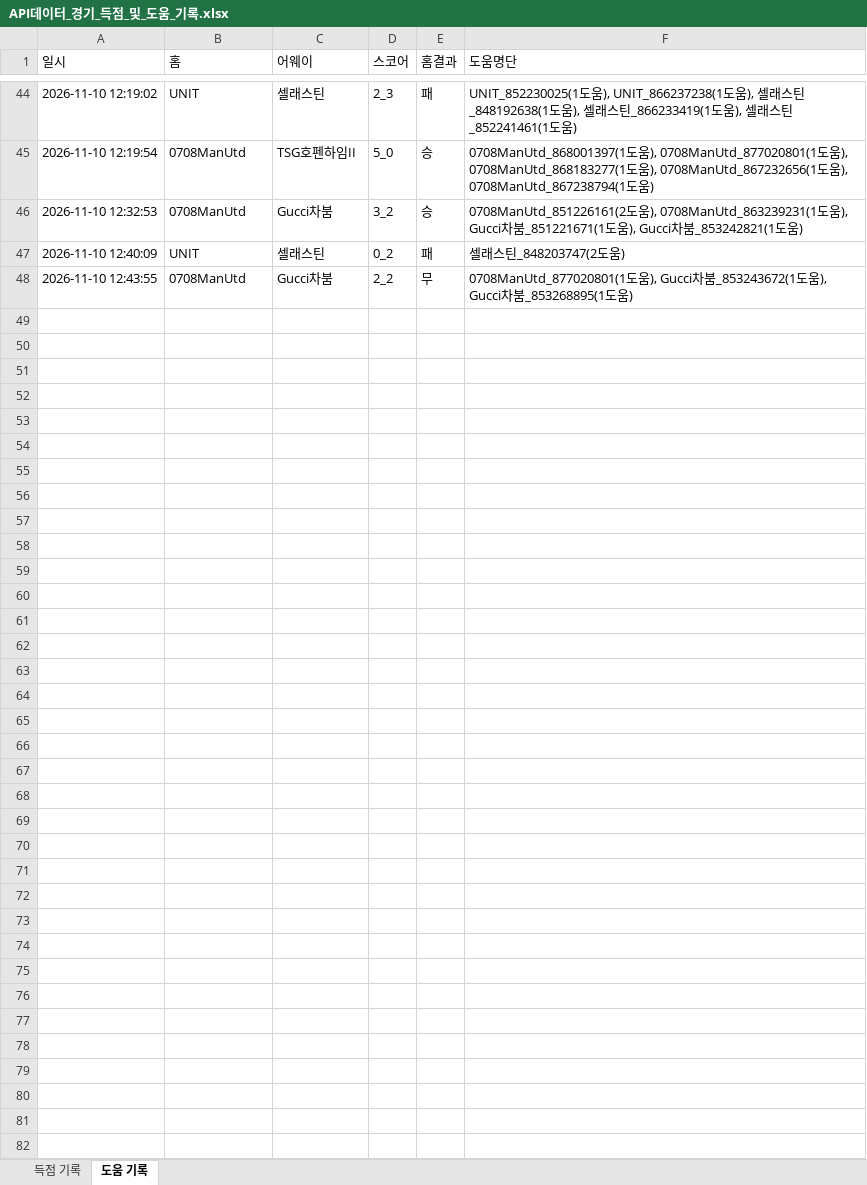
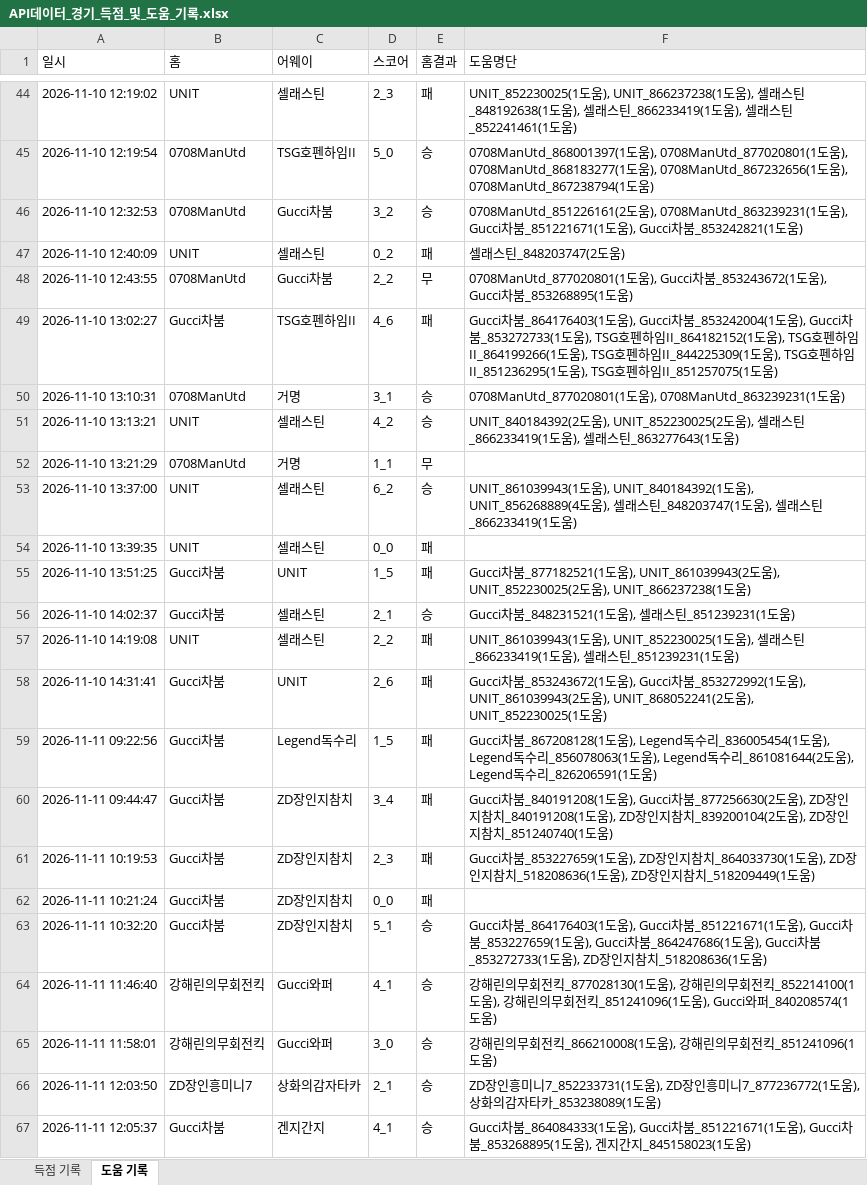
Before and after one commit to xldyxl/all-star-league, an Excel workbook: API데이터_경기_득점_및_도움_기록.xlsx, sheet 도움 기록, drawn as a sheet; only a part is shown, gaps mark what is left out; values as stored, in another font and other column widths than the file's, no borders; the diff covers the shown part only; the diff names each change by its address in the sheet, - before the commit and + after, or states it on an @@ line.

```diff
--- a/API데이터_경기_득점_및_도움_기록.xlsx (sheet 도움 기록)
+++ b/API데이터_경기_득점_및_도움_기록.xlsx (sheet 도움 기록)
+row 49: 2026-11-10 13:02:27 | Gucci차붐 | TSG호펜하임II | 4_6 | 패 | Gucci차붐_864176403(1도움), Gucci차붐_853242004(1도움), Gucci차붐_853272733(1도움), TSG호펜하임II_864182152(1도움), TSG호펜하임II_864199266(1도움), TSG호펜하임II_844225309(1도움), TSG호펜하임II_851236295(1도움), TSG호펜하임II_851257075(1도움)
+row 50: 2026-11-10 13:10:31 | 0708ManUtd | 거명 | 3_1 | 승 | 0708ManUtd_877020801(1도움), 0708ManUtd_863239231(1도움)
+row 51: 2026-11-10 13:13:21 | UNIT | 셀래스틴 | 4_2 | 승 | UNIT_840184392(2도움), UNIT_852230025(2도움), 셀래스틴_866233419(1도움), 셀래스틴_863277643(1도움)
+row 52: 2026-11-10 13:21:29 | 0708ManUtd | 거명 | 1_1 | 무
+row 53: 2026-11-10 13:37:00 | UNIT | 셀래스틴 | 6_2 | 승 | UNIT_861039943(1도움), UNIT_840184392(1도움), UNIT_856268889(4도움), 셀래스틴_848203747(1도움), 셀래스틴_866233419(1도움)
+row 54: 2026-11-10 13:39:35 | UNIT | 셀래스틴 | 0_0 | 패
+row 55: 2026-11-10 13:51:25 | Gucci차붐 | UNIT | 1_5 | 패 | Gucci차붐_877182521(1도움), UNIT_861039943(2도움), UNIT_852230025(2도움), UNIT_866237238(1도움)
+row 56: 2026-11-10 14:02:37 | Gucci차붐 | 셀래스틴 | 2_1 | 승 | Gucci차붐_848231521(1도움), 셀래스틴_851239231(1도움)
+row 57: 2026-11-10 14:19:08 | UNIT | 셀래스틴 | 2_2 | 패 | UNIT_861039943(1도움), UNIT_852230025(1도움), 셀래스틴_866233419(1도움), 셀래스틴_851239231(1도움)
+row 58: 2026-11-10 14:31:41 | Gucci차붐 | UNIT | 2_6 | 패 | Gucci차붐_853243672(1도움), Gucci차붐_853272992(1도움), UNIT_861039943(2도움), UNIT_868052241(2도움), UNIT_852230025(1도움)
+row 59: 2026-11-11 09:22:56 | Gucci차붐 | Legend독수리 | 1_5 | 패 | Gucci차붐_867208128(1도움), Legend독수리_836005454(1도움), Legend독수리_856078063(1도움), Legend독수리_861081644(2도움), Legend독수리_826206591(1도움)
+row 60: 2026-11-11 09:44:47 | Gucci차붐 | ZD장인지참치 | 3_4 | 패 | Gucci차붐_840191208(1도움), Gucci차붐_877256630(2도움), ZD장인지참치_840191208(1도움), ZD장인지참치_839200104(2도움), ZD장인지참치_851240740(1도움)
+row 61: 2026-11-11 10:19:53 | Gucci차붐 | ZD장인지참치 | 2_3 | 패 | Gucci차붐_853227659(1도움), ZD장인지참치_864033730(1도움), ZD장인지참치_518208636(1도움), ZD장인지참치_518209449(1도움)
+row 62: 2026-11-11 10:21:24 | Gucci차붐 | ZD장인지참치 | 0_0 | 패
+row 63: 2026-11-11 10:32:20 | Gucci차붐 | ZD장인지참치 | 5_1 | 승 | Gucci차붐_864176403(1도움), Gucci차붐_851221671(1도움), Gucci차붐_853227659(1도움), Gucci차붐_864247686(1도움), Gucci차붐_853272733(1도움), ZD장인지참치_518208636(1도움)
+row 64: 2026-11-11 11:46:40 | 강해린의무회전킥 | Gucci와퍼 | 4_1 | 승 | 강해린의무회전킥_877028130(1도움), 강해린의무회전킥_852214100(1도움), 강해린의무회전킥_851241096(1도움), Gucci와퍼_840208574(1도움)
+row 65: 2026-11-11 11:58:01 | 강해린의무회전킥 | Gucci와퍼 | 3_0 | 승 | 강해린의무회전킥_866210008(1도움), 강해린의무회전킥_851241096(1도움)
+row 66: 2026-11-11 12:03:50 | ZD장인흥미니7 | 상화의감자타카 | 2_1 | 승 | ZD장인흥미니7_852233731(1도움), ZD장인흥미니7_877236772(1도움), 상화의감자타카_853238089(1도움)
+row 67: 2026-11-11 12:05:37 | Gucci차붐 | 겐지간지 | 4_1 | 승 | Gucci차붐_864084333(1도움), Gucci차붐_851221671(1도움), Gucci차붐_853268895(1도움), 겐지간지_845158023(1도움)
```
Also changed, not shown: 9 added rows elsewhere in this sheet, sheet 득점 기록, Ranking_Data.xlsx, 11 other files.
